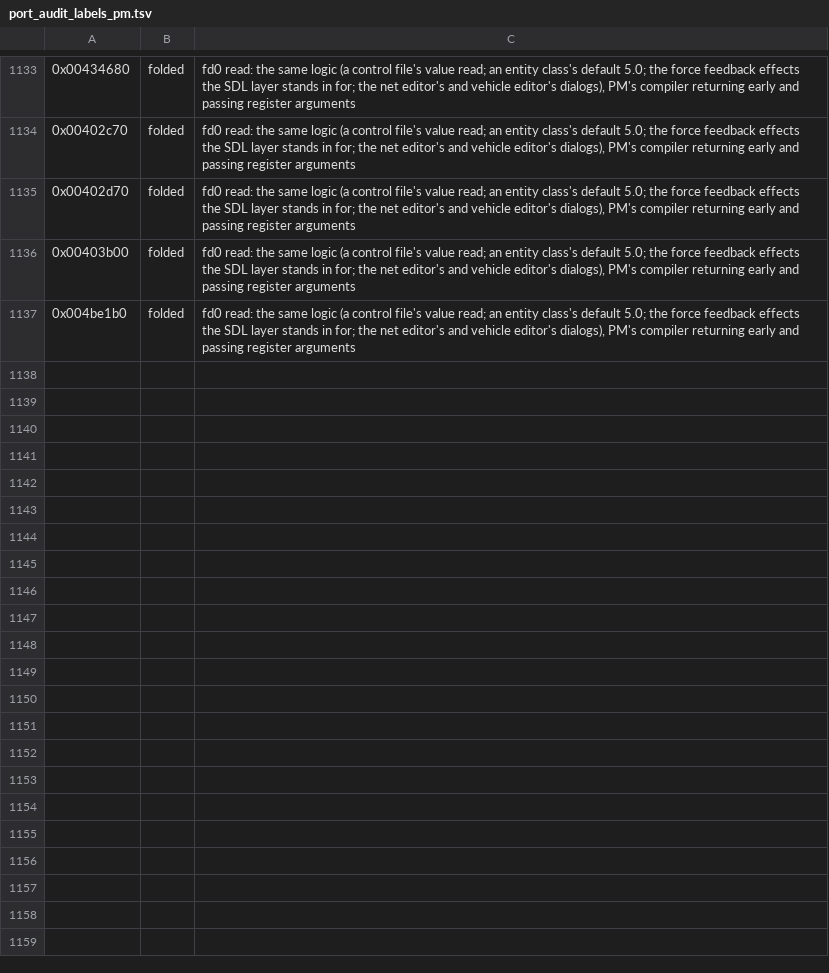
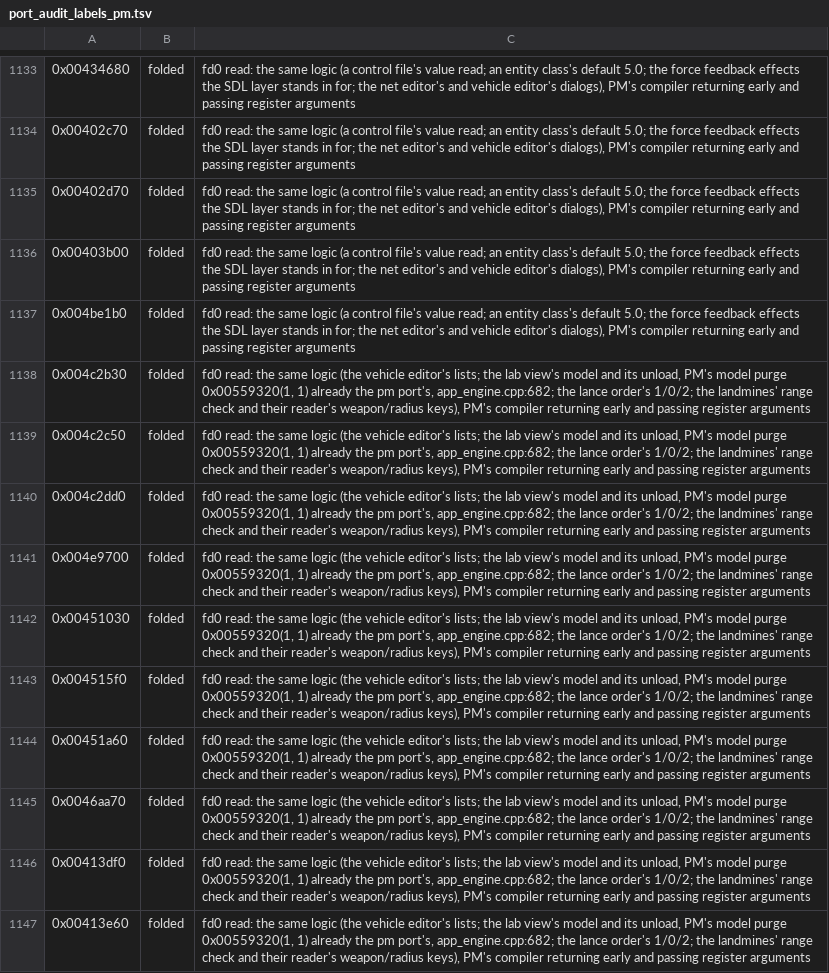
Before and after one commit to telltaleatheist/mw3-re, a TSV file: tools/analysis/port_audit_labels_pm.tsv, drawn as a sheet; only a part is shown, gaps mark what is left out.

Commit message:
PM audit, fd0 reads: editors, lab view, lance orders, landmines (folded)

```diff
--- a/tools/analysis/port_audit_labels_pm.tsv
+++ b/tools/analysis/port_audit_labels_pm.tsv
@@ -1137 +1137,11 @@
 0x004be1b0	folded	fd0 read: the same logic (a control file's value read; an entity class's default 5.0; the force feedback effects the SDL layer stands in for; the net editor's and vehicle editor's dialogs), PM's compiler returning early and passing register arguments
+0x004c2b30	folded	fd0 read: the same logic (the vehicle editor's lists; the lab view's model and its unload, PM's model purge 0x00559320(1, 1) already the pm port's, app_engine.cpp:682; the lance order's 1/0/2; the landmines' range check and their reader's weapon/radius keys), PM's compiler returning early and passing register arguments
+0x004c2c50	folded	fd0 read: the same logic (the vehicle editor's lists; the lab view's model and its unload, PM's model purge 0x00559320(1, 1) already the pm port's, app_engine.cpp:682; the lance order's 1/0/2; the landmines' range check and their reader's weapon/radius keys), PM's compiler returning early and passing register arguments
+0x004c2dd0	folded	fd0 read: the same logic (the vehicle editor's lists; the lab view's model and its unload, PM's model purge 0x00559320(1, 1) already the pm port's, app_engine.cpp:682; the lance order's 1/0/2; the landmines' range check and their reader's weapon/radius keys), PM's compiler returning early and passing register arguments
+0x004e9700	folded	fd0 read: the same logic (the vehicle editor's lists; the lab view's model and its unload, PM's model purge 0x00559320(1, 1) already the pm port's, app_engine.cpp:682; the lance order's 1/0/2; the landmines' range check and their reader's weapon/radius keys), PM's compiler returning early and passing register arguments
+0x00451030	folded	fd0 read: the same logic (the vehicle editor's lists; the lab view's model and its unload, PM's model purge 0x00559320(1, 1) already the pm port's, app_engine.cpp:682; the lance order's 1/0/2; the landmines' range check and their reader's weapon/radius keys), PM's compiler returning early and passing register arguments
+0x004515f0	folded	fd0 read: the same logic (the vehicle editor's lists; the lab view's model and its unload, PM's model purge 0x00559320(1, 1) already the pm port's, app_engine.cpp:682; the lance order's 1/0/2; the landmines' range check and their reader's weapon/radius keys), PM's compiler returning early and passing register arguments
+0x00451a60	folded	fd0 read: the same logic (the vehicle editor's lists; the lab view's model and its unload, PM's model purge 0x00559320(1, 1) already the pm port's, app_engine.cpp:682; the lance order's 1/0/2; the landmines' range check and their reader's weapon/radius keys), PM's compiler returning early and passing register arguments
+0x0046aa70	folded	fd0 read: the same logic (the vehicle editor's lists; the lab view's model and its unload, PM's model purge 0x00559320(1, 1) already the pm port's, app_engine.cpp:682; the lance order's 1/0/2; the landmines' range check and their reader's weapon/radius keys), PM's compiler returning early and passing register arguments
+0x00413df0	folded	fd0 read: the same logic (the vehicle editor's lists; the lab view's model and its unload, PM's model purge 0x00559320(1, 1) already the pm port's, app_engine.cpp:682; the lance order's 1/0/2; the landmines' range check and their reader's weapon/radius keys), PM's compiler returning early and passing register arguments
+0x00413e60	folded	fd0 read: the same logic (the vehicle editor's lists; the lab view's model and its unload, PM's model purge 0x00559320(1, 1) already the pm port's, app_engine.cpp:682; the lance order's 1/0/2; the landmines' range check and their reader's weapon/radius keys), PM's compiler returning early and passing register arguments
```
